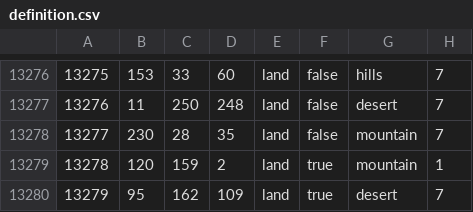
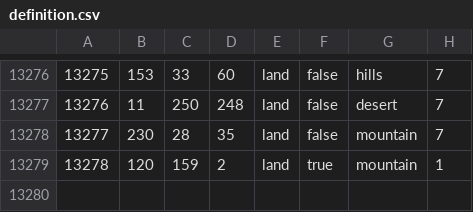
Before and after one commit to SilentEnforcer/tgwr-mod, a CSV file: map/definition.csv, drawn as a sheet; only a part is shown, gaps mark what is left out; the diff names each change by its address in the sheet, - before the commit and + after, or states it on an @@ line.

Commit message:
TRUE homruz fix

```diff
--- a/map/definition.csv
+++ b/map/definition.csv
-row 13280: 13279 | 95 | 162 | 109 | land | true | desert | 7
```
Also changed, not shown: 5 other files.
